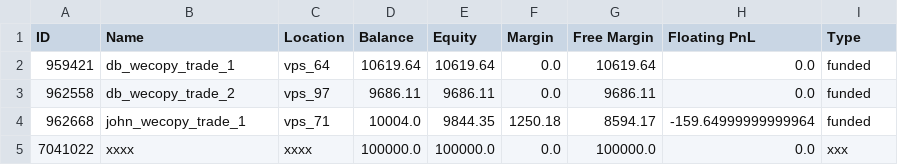
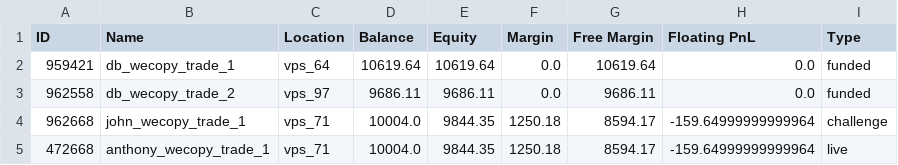
Before and after one commit to sulemanbasit/Forex_Dashboard, a CSV file: API_Fetch_Data/api_web.csv, drawn as a sheet.

Commit message:
Flask is able to show mini blocks based on the type of account correctly. Initial stage done

```diff
--- a/API_Fetch_Data/api_web.csv
+++ b/API_Fetch_Data/api_web.csv
@@ -3,3 +3,3 @@ ID,Name,Location,Balance,Equity,Margin,Free Margin,Floating PnL,Type
 962558,db_wecopy_trade_2,vps_97,9686.11,9686.11,0.0,9686.11,0.0,funded
-962668,john_wecopy_trade_1,vps_71,10004.0,9844.35,1250.18,8594.17,-159.64999999999964,funded
-7041022,xxxx,xxxx,100000.0,100000.0,0.0,100000.0,0.0,xxx
+962668,john_wecopy_trade_1,vps_71,10004.0,9844.35,1250.18,8594.17,-159.64999999999964,challenge
+472668,anthony_wecopy_trade_1,vps_71,10004.0,9844.35,1250.18,8594.17,-159.64999999999964,live
```
Also changed, not shown: 4 other files.
